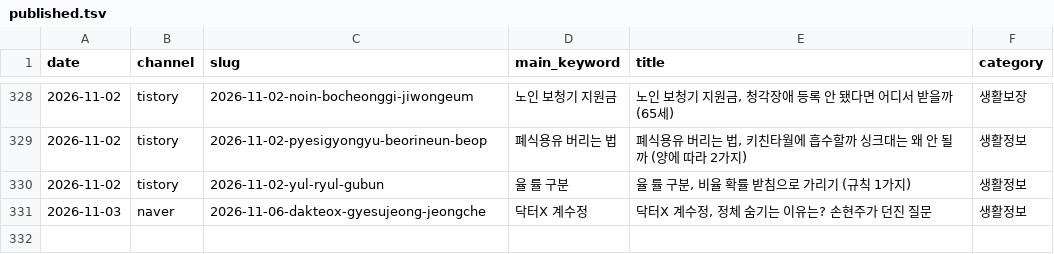
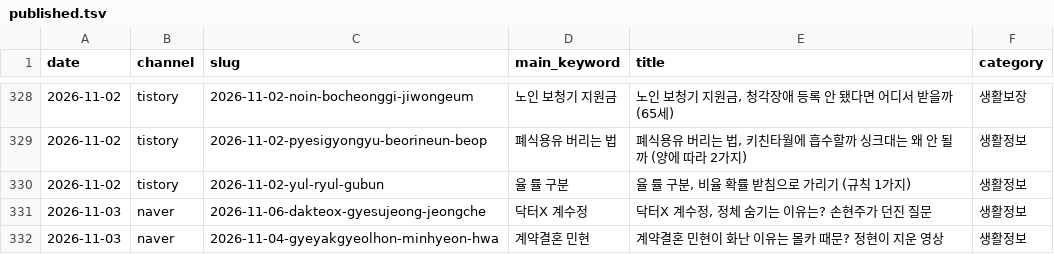
Before and after one commit to dae0064-boop/seonggeul-content-hub, a TSV file: content/archive/published.tsv, drawn as a sheet; only a part is shown, gaps mark what is left out.

```diff
--- a/content/archive/published.tsv
+++ b/content/archive/published.tsv
@@ -331 +331,2 @@ date	channel	slug	main_keyword	title	category
 2026-11-03	naver	2026-11-06-dakteox-gyesujeong-jeongche	닥터X 계수정	닥터X 계수정, 정체 숨기는 이유는? 손현주가 던진 질문	생활정보
+2026-11-03	naver	2026-11-04-gyeyakgyeolhon-minhyeon-hwa	계약결혼 민현	계약결혼 민현이 화난 이유는 몰카 때문? 정현이 지운 영상	생활정보
```
Also changed, not shown: 8 other files.
